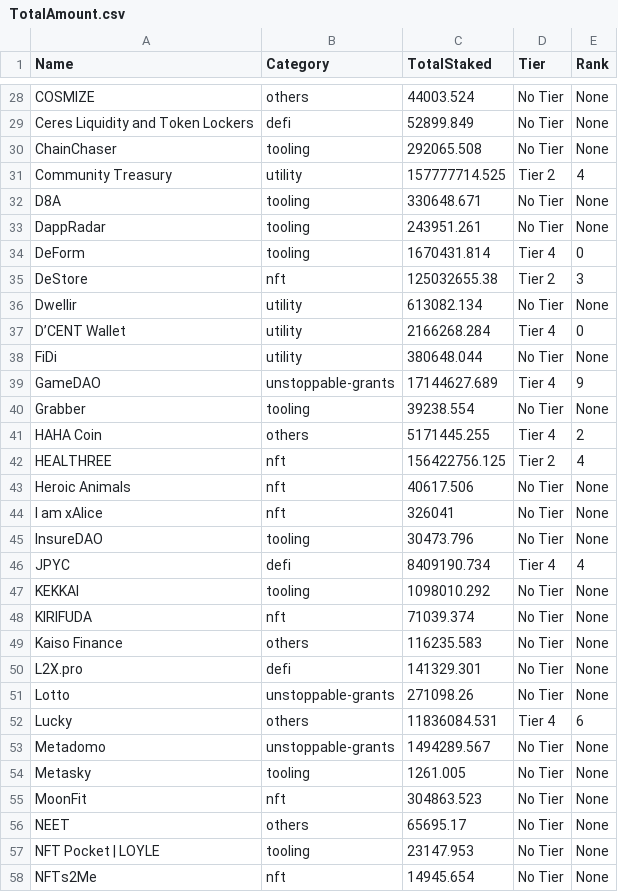
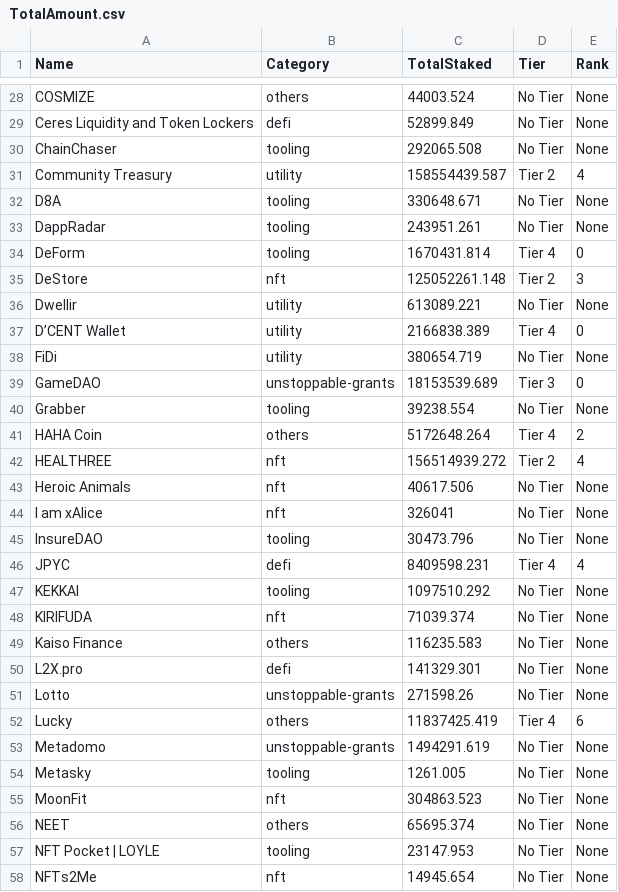
Before and after one commit to tksarah/bc, a CSV file: docs/rank/TotalAmount.csv, drawn as a sheet; only a part is shown, gaps mark what is left out; the diff covers the shown part only.

```diff
--- a/docs/rank/TotalAmount.csv
+++ b/docs/rank/TotalAmount.csv
@@ -30,3 +30,3 @@ Ceres Liquidity and Token Lockers,defi,52899.849,No Tier,None
 ChainChaser,tooling,292065.508,No Tier,None
-Community Treasury,utility,157777714.525,Tier 2,4
+Community Treasury,utility,158554439.587,Tier 2,4
 D8A,tooling,330648.671,No Tier,None
@@ -34,10 +34,10 @@ DappRadar,tooling,243951.261,No Tier,None
 DeForm,tooling,1670431.814,Tier 4,0
-DeStore,nft,125032655.38,Tier 2,3
-Dwellir,utility,613082.134,No Tier,None
-D’CENT Wallet,utility,2166268.284,Tier 4,0
-FiDi,utility,380648.044,No Tier,None
-GameDAO,unstoppable-grants,17144627.689,Tier 4,9
+DeStore,nft,125052261.148,Tier 2,3
+Dwellir,utility,613089.221,No Tier,None
+D’CENT Wallet,utility,2166838.389,Tier 4,0
+FiDi,utility,380654.719,No Tier,None
+GameDAO,unstoppable-grants,18153539.689,Tier 3,0
 Grabber,tooling,39238.554,No Tier,None
-HAHA Coin,others,5171445.255,Tier 4,2
-HEALTHREE,nft,156422756.125,Tier 2,4
+HAHA Coin,others,5172648.264,Tier 4,2
+HEALTHREE,nft,156514939.272,Tier 2,4
 Heroic Animals,nft,40617.506,No Tier,None
@@ -45,4 +45,4 @@ I am xAlice,nft,326041,No Tier,None
 InsureDAO,tooling,30473.796,No Tier,None
-JPYC,defi,8409190.734,Tier 4,4
-KEKKAI,tooling,1098010.292,No Tier,None
+JPYC,defi,8409598.231,Tier 4,4
+KEKKAI,tooling,1097510.292,No Tier,None
 KIRIFUDA,nft,71039.374,No Tier,None
@@ -50,8 +50,8 @@ Kaiso Finance,others,116235.583,No Tier,None
 L2X.pro,defi,141329.301,No Tier,None
-Lotto,unstoppable-grants,271098.26,No Tier,None
-Lucky,others,11836084.531,Tier 4,6
-Metadomo,unstoppable-grants,1494289.567,No Tier,None
+Lotto,unstoppable-grants,271598.26,No Tier,None
+Lucky,others,11837425.419,Tier 4,6
+Metadomo,unstoppable-grants,1494291.619,No Tier,None
 Metasky,tooling,1261.005,No Tier,None
 MoonFit,nft,304863.523,No Tier,None
-NEET,others,65695.17,No Tier,None
+NEET,others,65695.374,No Tier,None
 NFT Pocket | LOYLE,tooling,23147.953,No Tier,None
```
Also changed, not shown: 48 edited cells elsewhere in this file, 3 other files.
